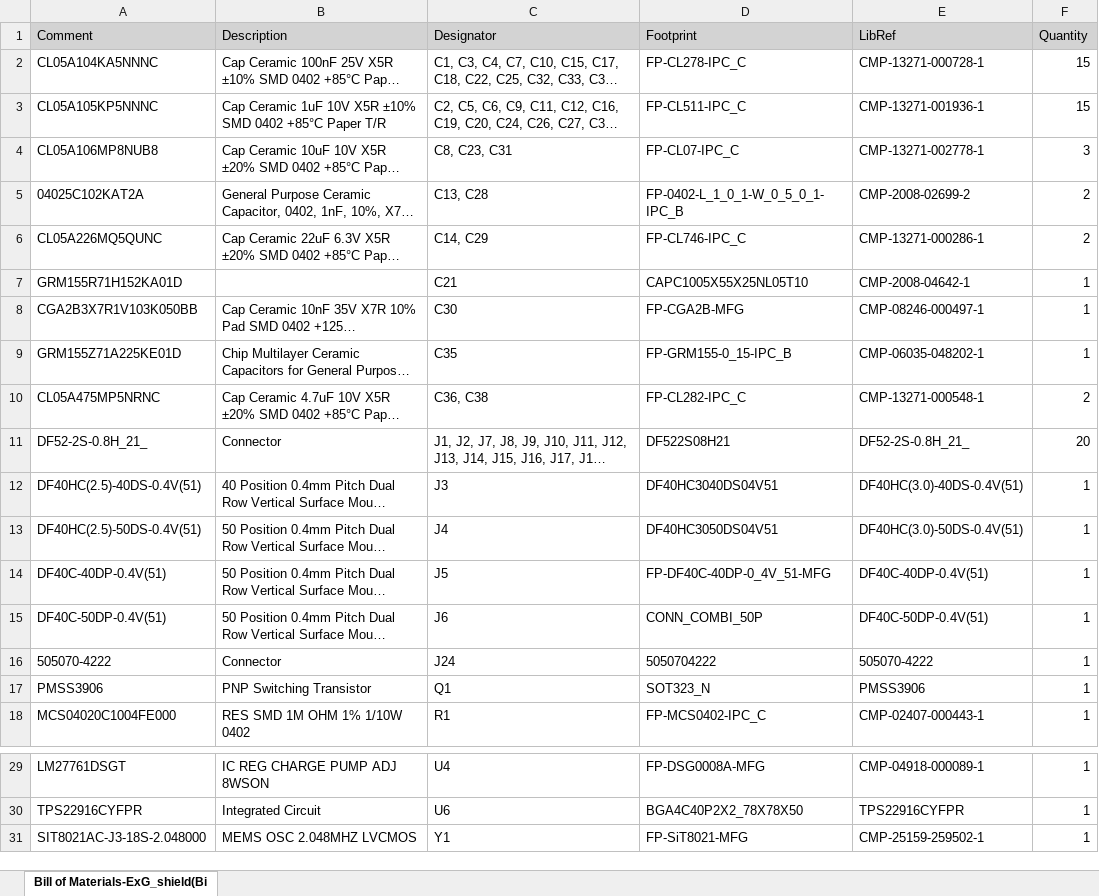
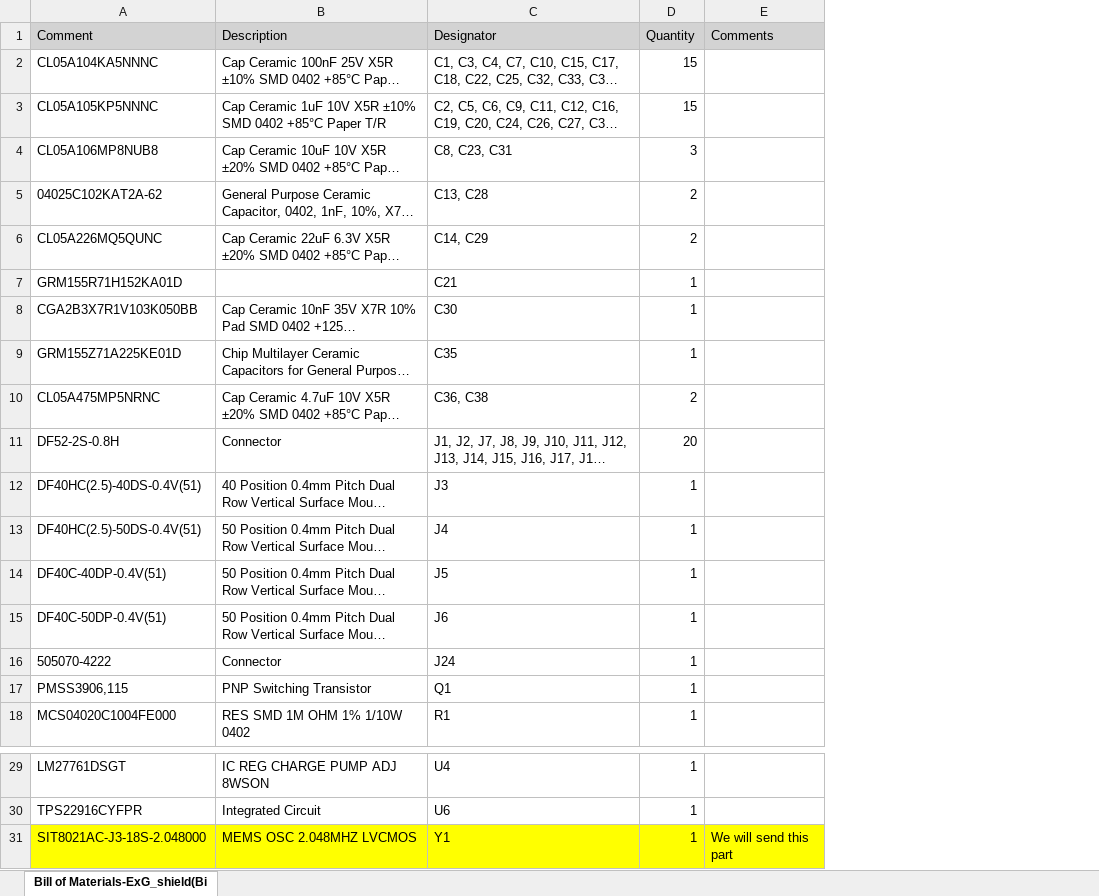
Before and after one commit to pulp-bio/sensei-exg-shield, an Excel workbook: Documentation/DOC_ExG_shield_bipolar/Bill of Materials-ExG_shield(Bipolar_supply).xlsx, sheet Bill of Materials-ExG_shield(Bi, drawn as a sheet; only a part is shown, gaps mark what is left out; long unchanged cells end in …; values as stored, in another font and other column widths than the file's, no borders; removed rows and columns are numbered as before the commit, all else as after; the diff names each change by its address in the sheet, - before the commit and + after, or states it on an @@ line.

```diff
--- a/Documentation/DOC_ExG_shield_bipolar/Bill of Materials-ExG_shield(Bipolar_supply).xlsx (sheet Bill of Materials-ExG_shield(Bi)
+++ b/Documentation/DOC_ExG_shield_bipolar/Bill of Materials-ExG_shield(Bipolar_supply).xlsx (sheet Bill of Materials-ExG_shield(Bi)
-column D (Footprint), rows 2-18: FP-CL278-IPC_C | FP-CL511-IPC_C | FP-CL07-IPC_C | FP-0402-L_1_0_1-W_0_5_0_1-IPC_B | FP-CL746-IPC_C | CAPC1005X55X25NL05T10 | FP-CGA2B-MFG | FP-GRM155-0_15-IPC_B | FP-CL282-IPC_C | DF522S08H21 | DF40HC3040DS04V51 | DF40HC3050DS04V51 | FP-DF40C-40DP-0_4V_51-MFG | CONN_COMBI_50P | 5050704222 | SOT323_N | FP-MCS0402-IPC_C; rows 29-31: FP-DSG0008A-MFG | BGA4C40P2X2_78X78X50 | FP-SiT8021-MFG
-column E (LibRef), rows 2-18: CMP-13271-000728-1 | CMP-13271-001936-1 | CMP-13271-002778-1 | CMP-2008-02699-2 | CMP-13271-000286-1 | CMP-2008-04642-1 | CMP-08246-000497-1 | CMP-06035-048202-1 | CMP-13271-000548-1 | DF52-2S-0.8H_21_ | DF40HC(3.0)-40DS-0.4V(51) | DF40HC(3.0)-50DS-0.4V(51) | DF40C-40DP-0.4V(51) | DF40C-50DP-0.4V(51) | 505070-4222 | PMSS3906 | CMP-02407-000443-1; rows 29-31: CMP-04918-000089-1 | TPS22916CYFPR | CMP-25159-259502-1
+column E (Comments), row 31: We will send this part
-A5 (Comment): 04025C102KAT2A
+A5 (Comment): 04025C102KAT2A-62
-A11 (Comment): DF52-2S-0.8H_21_
+A11 (Comment): DF52-2S-0.8H
-A17 (Comment): PMSS3906
+A17 (Comment): PMSS3906,115
-A31:C31 fill: none
+A31:C31 fill: #FFFF00
-D31 fill: none
+D31 fill: #FFFF00
```
Also changed, not shown: Documentation/DOC_ExG_shield_unipolar/Bill of Materials-ExG_shield(Unipolar_supply).xlsx, 18 other files.
